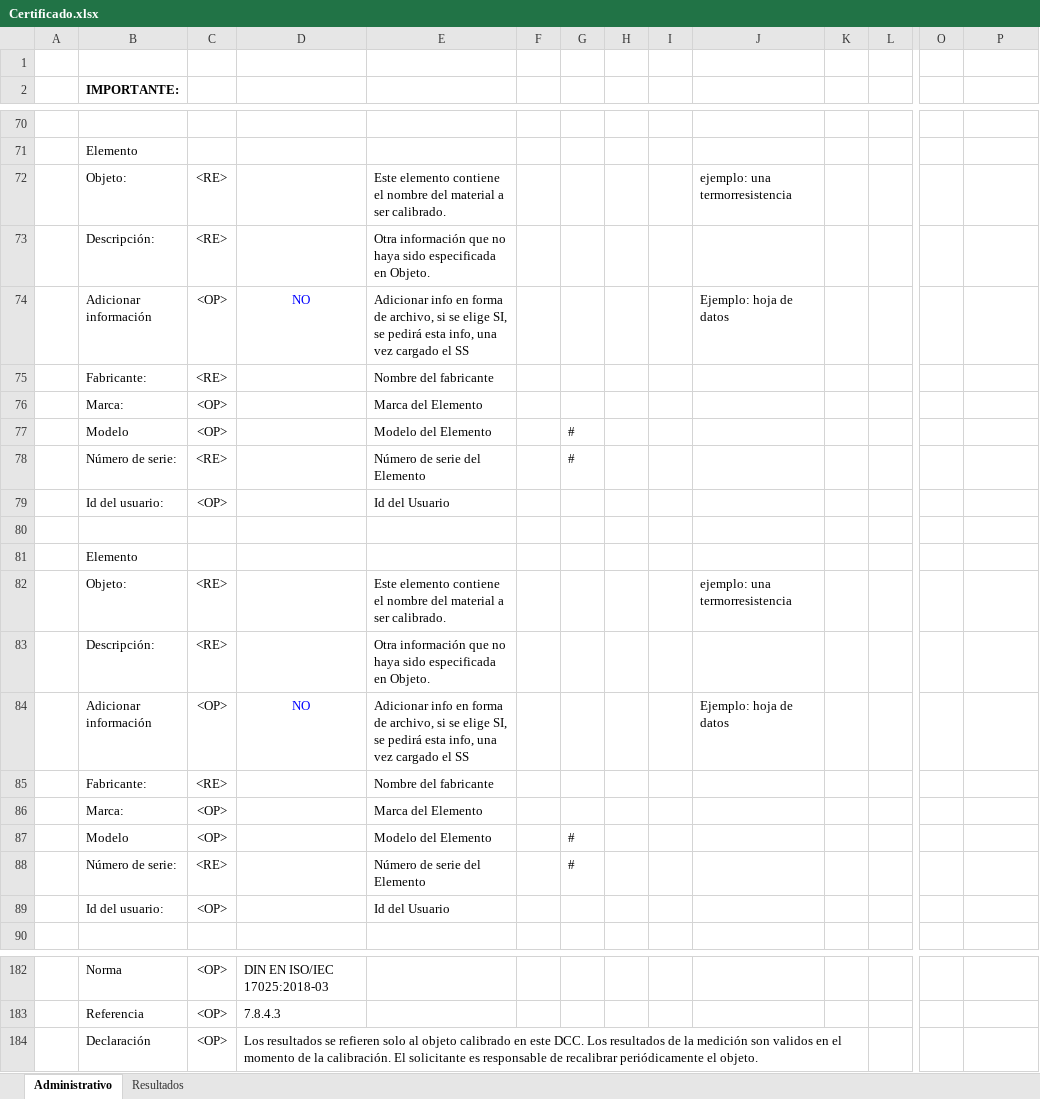
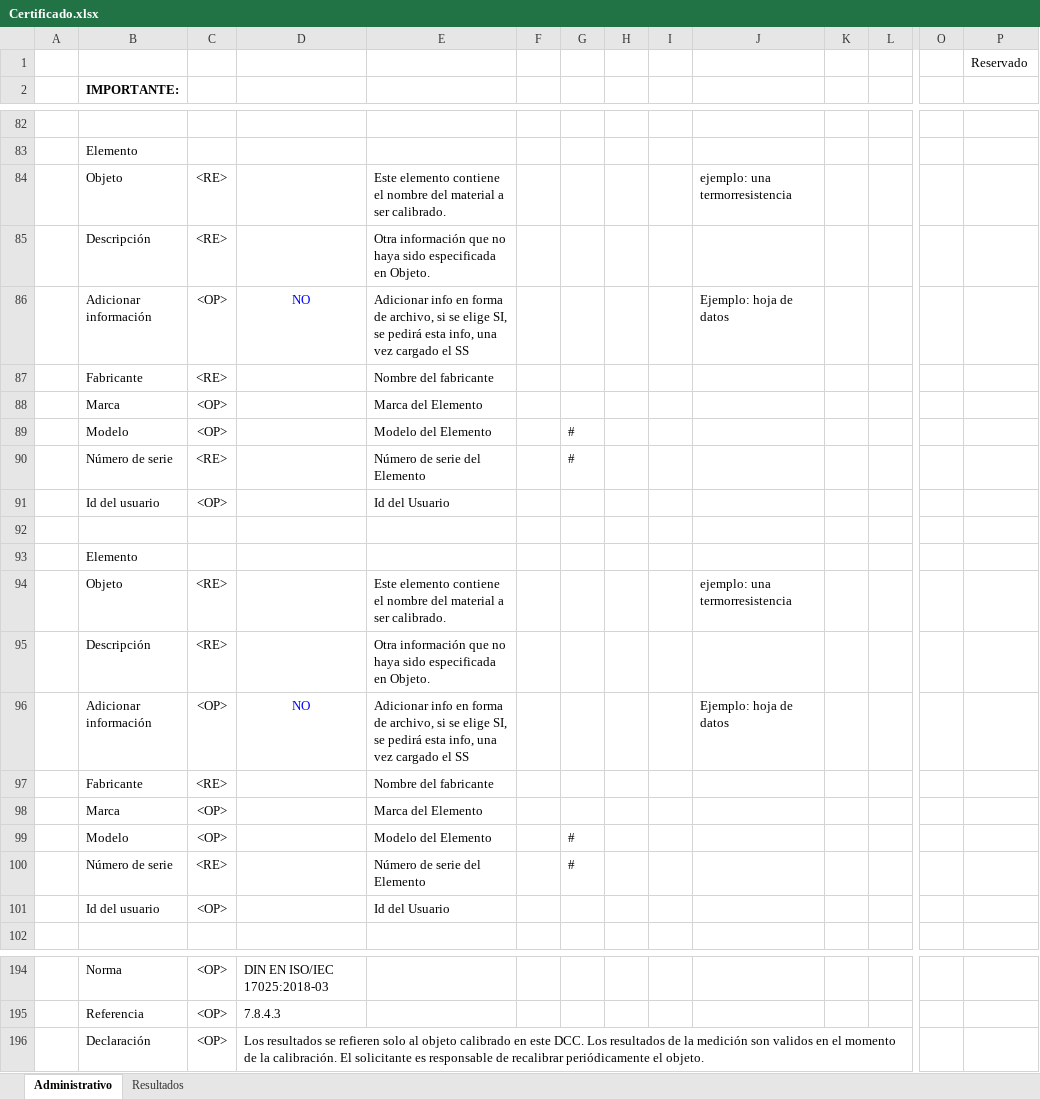
Before and after one commit to santiagomercado/pt-100-dcc, an Excel workbook: Certificado.xlsx, sheet Administrativo, drawn as a sheet; only a part is shown, gaps mark what is left out; values as stored, in another font and other column widths than the file's, no borders; removed rows and columns are numbered as before the commit, all else as after; the diff covers the shown part only; the diff names each change by its address in the sheet, - before the commit and + after, or states it on an @@ line.

```diff
--- a/Certificado.xlsx (sheet Administrativo)
+++ b/Certificado.xlsx (sheet Administrativo)
-P1: (empty)
+P1: Reservado
-B84: Objeto:
+B84: Objeto
-B85: Descripción:
+B85: Descripción
-B87: Fabricante:
+B87: Fabricante
-B88: Marca:
+B88: Marca
-B90: Número de serie:
+B90: Número de serie
-B91: Id del usuario:
+B91: Id del usuario
-B94: Objeto:
+B94: Objeto
-B95: Descripción:
+B95: Descripción
-B97: Fabricante:
+B97: Fabricante
-B98: Marca:
+B98: Marca
-B100: Número de serie:
+B100: Número de serie
-B101: Id del usuario:
+B101: Id del usuario
-D184:K184 merged
+D196:L196 merged
```
Also changed, not shown: 16 added rows, 4 removed rows, 59 edited cells, cell formats and merged cells elsewhere in this sheet, sheet Resultados, formulas that keep their value, 6 other files.
